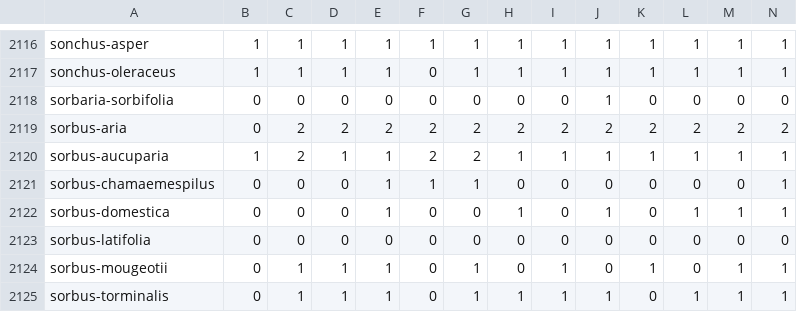
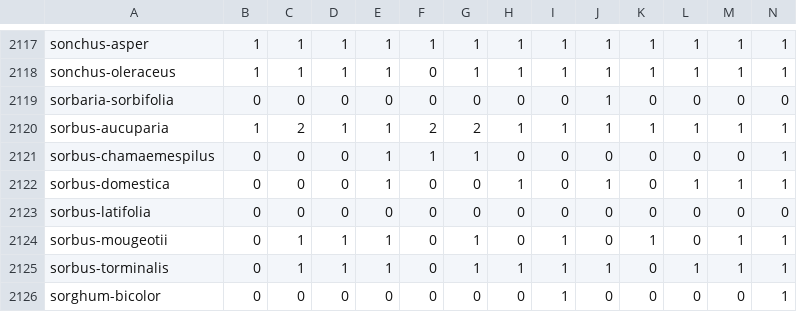
Before and after one commit to thorerismann/hdbot, a CSV file: resources/species_map_located.csv, drawn as a sheet; only a part is shown, gaps mark what is left out; the shorter side is filled out with more unchanged rows; removed rows and columns are numbered as before the commit, all else as after; rows hold the shown columns only; the diff covers the shown part only; the diff names each change by its address in the sheet, - before the commit and + after, or states it on an @@ line.

```diff
--- a/resources/species_map_located.csv
+++ b/resources/species_map_located.csv
-row 2119: sorbus-aria | 0 | 2 | 2 | 2 | 2 | 2 | 2 | 2 | 2 | 2 | 2 | 2 | 2
```
Also changed, not shown: 3 added rows and 2 removed rows elsewhere in this file, 3 other files.
